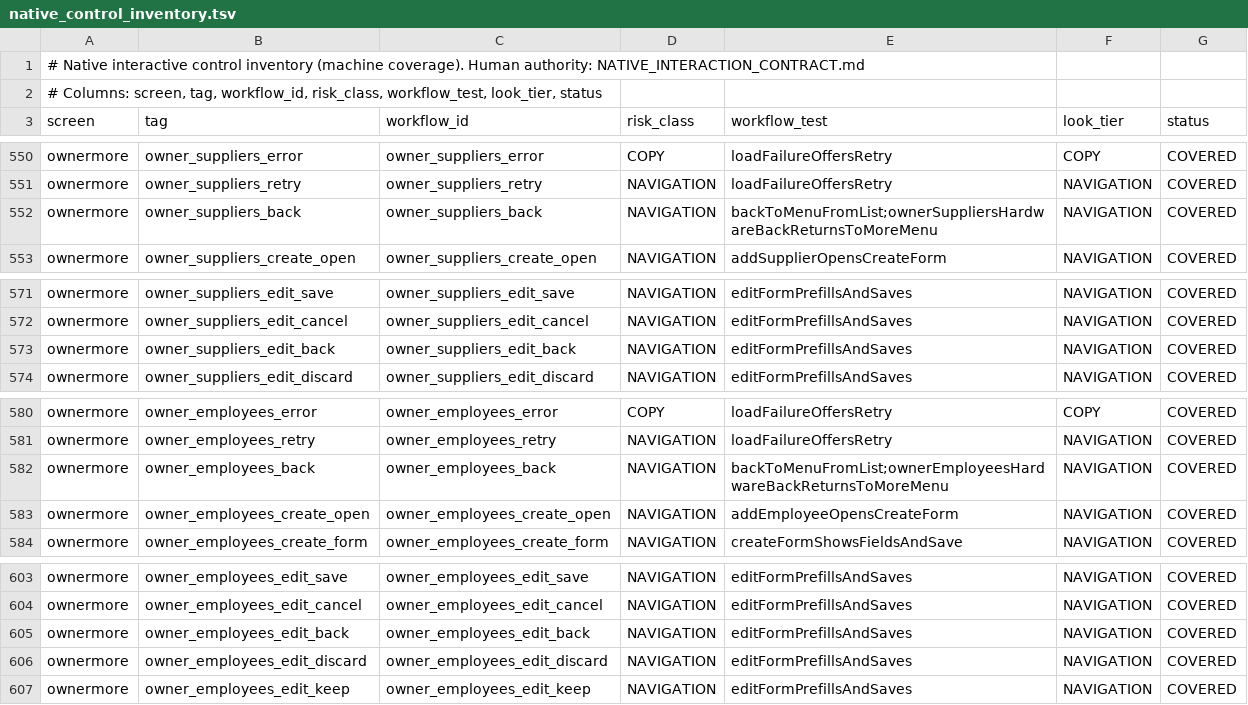
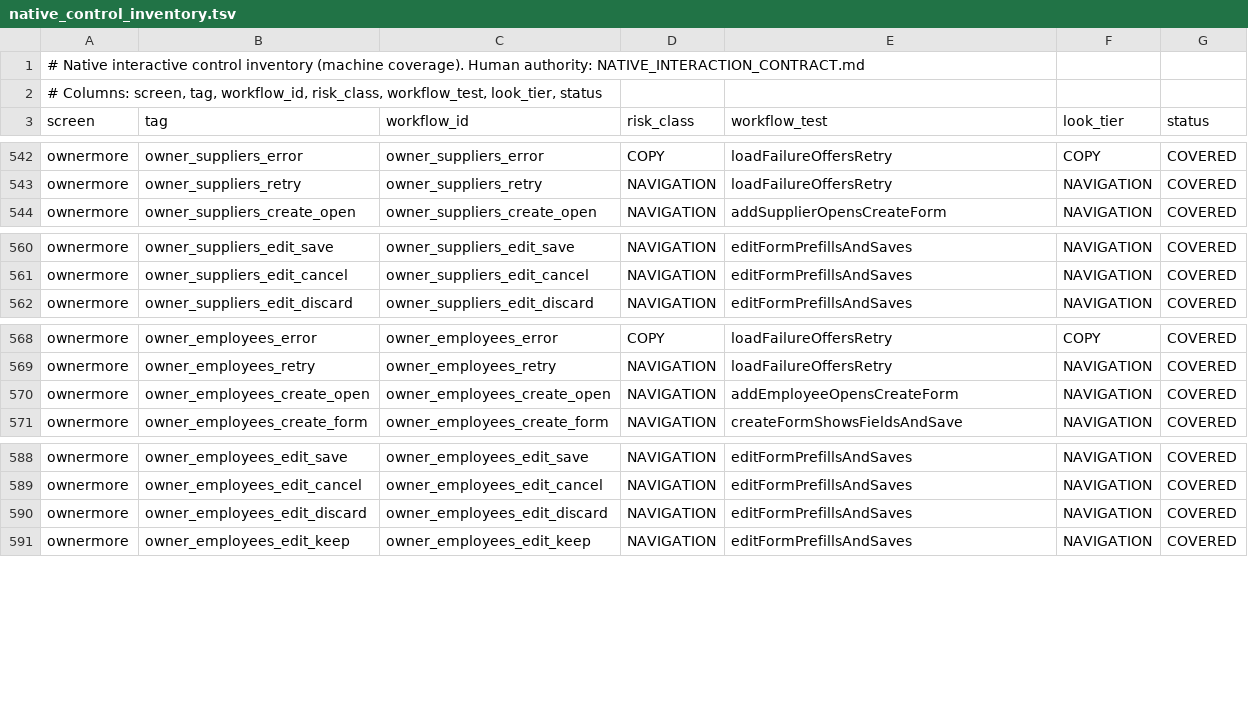
Before and after one commit to teymurl3ng/sm_counter_app, a TSV file: phase18/qa/native_control_inventory.tsv, drawn as a sheet; only a part is shown, gaps mark what is left out; the diff covers the shown part only.

Commit message:
Products/Customers/Suppliers/Employees drop every back button - gesture and tab double-tap are the escapes

```diff
--- a/phase18/qa/native_control_inventory.tsv
+++ b/phase18/qa/native_control_inventory.tsv
@@ -551,3 +543,2 @@ ownermore	owner_suppliers_error	owner_suppliers_error	COPY	loadFailureOffersRetr
 ownermore	owner_suppliers_retry	owner_suppliers_retry	NAVIGATION	loadFailureOffersRetry	NAVIGATION	COVERED
-ownermore	owner_suppliers_back	owner_suppliers_back	NAVIGATION	backToMenuFromList;ownerSuppliersHardwareBackReturnsToMoreMenu	NAVIGATION	COVERED
 ownermore	owner_suppliers_create_open	owner_suppliers_create_open	NAVIGATION	addSupplierOpensCreateForm	NAVIGATION	COVERED
@@ -572,3 +561,2 @@ ownermore	owner_suppliers_edit_save	owner_suppliers_edit_save	NAVIGATION	editFor
 ownermore	owner_suppliers_edit_cancel	owner_suppliers_edit_cancel	NAVIGATION	editFormPrefillsAndSaves	NAVIGATION	COVERED
-ownermore	owner_suppliers_edit_back	owner_suppliers_edit_back	NAVIGATION	editFormPrefillsAndSaves	NAVIGATION	COVERED
 ownermore	owner_suppliers_edit_discard	owner_suppliers_edit_discard	NAVIGATION	editFormPrefillsAndSaves	NAVIGATION	COVERED
@@ -581,3 +569,2 @@ ownermore	owner_employees_error	owner_employees_error	COPY	loadFailureOffersRetr
 ownermore	owner_employees_retry	owner_employees_retry	NAVIGATION	loadFailureOffersRetry	NAVIGATION	COVERED
-ownermore	owner_employees_back	owner_employees_back	NAVIGATION	backToMenuFromList;ownerEmployeesHardwareBackReturnsToMoreMenu	NAVIGATION	COVERED
 ownermore	owner_employees_create_open	owner_employees_create_open	NAVIGATION	addEmployeeOpensCreateForm	NAVIGATION	COVERED
@@ -604,3 +589,2 @@ ownermore	owner_employees_edit_save	owner_employees_edit_save	NAVIGATION	editFor
 ownermore	owner_employees_edit_cancel	owner_employees_edit_cancel	NAVIGATION	editFormPrefillsAndSaves	NAVIGATION	COVERED
-ownermore	owner_employees_edit_back	owner_employees_edit_back	NAVIGATION	editFormPrefillsAndSaves	NAVIGATION	COVERED
 ownermore	owner_employees_edit_discard	owner_employees_edit_discard	NAVIGATION	editFormPrefillsAndSaves	NAVIGATION	COVERED
```
Also changed, not shown: 12 removed rows and 6 edited cells elsewhere in this file, 9 other files.
